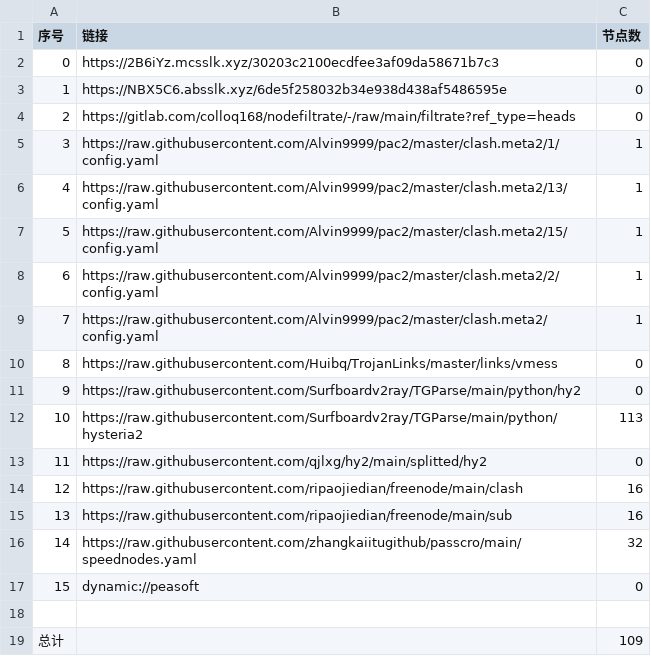
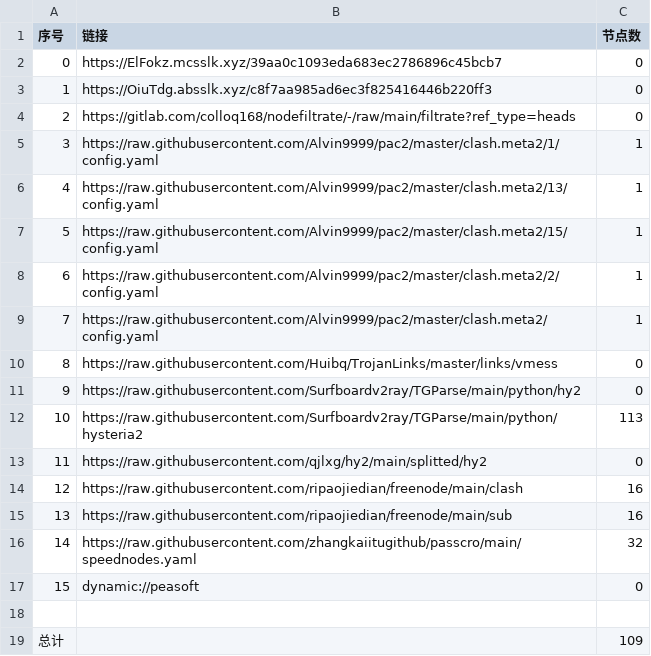
Before and after one commit to wokaotianshi123/NoMoreWalls, a CSV file: list_result.csv, drawn as a sheet.

```diff
--- a/list_result.csv
+++ b/list_result.csv
@@ -1,4 +1,4 @@
 序号,链接,节点数
-0,https://2B6iYz.mcsslk.xyz/30203c2100ecdfee3af09da58671b7c3,0
-1,https://NBX5C6.absslk.xyz/6de5f258032b34e938d438af5486595e,0
+0,https://ElFokz.mcsslk.xyz/39aa0c1093eda683ec2786896c45bcb7,0
+1,https://OiuTdg.absslk.xyz/c8f7aa985ad6ec3f825416446b220ff3,0
 2,https://gitlab.com/colloq168/nodefiltrate/-/raw/main/filtrate?ref_type=heads,0
```
Also changed, not shown: 5 other files.
